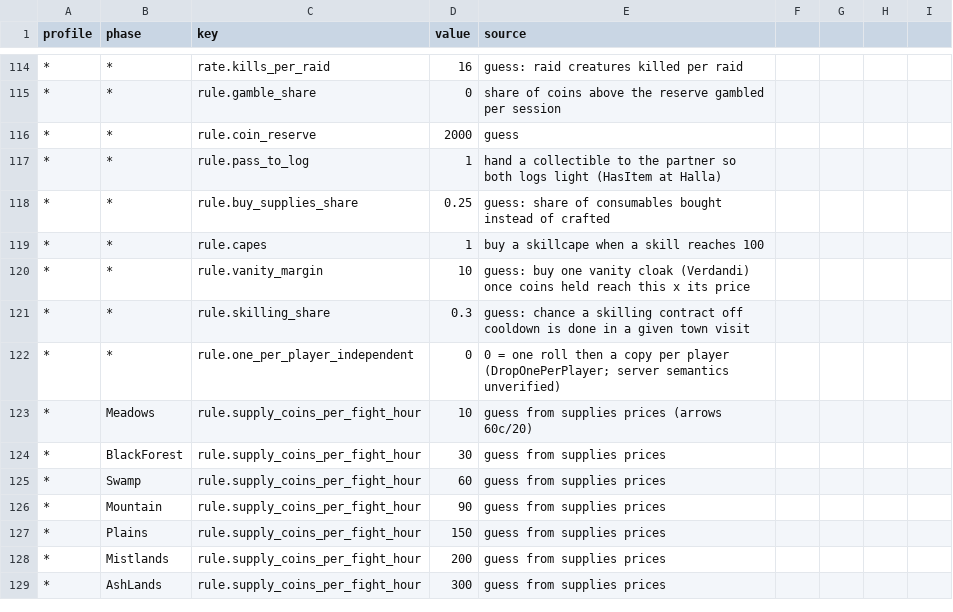
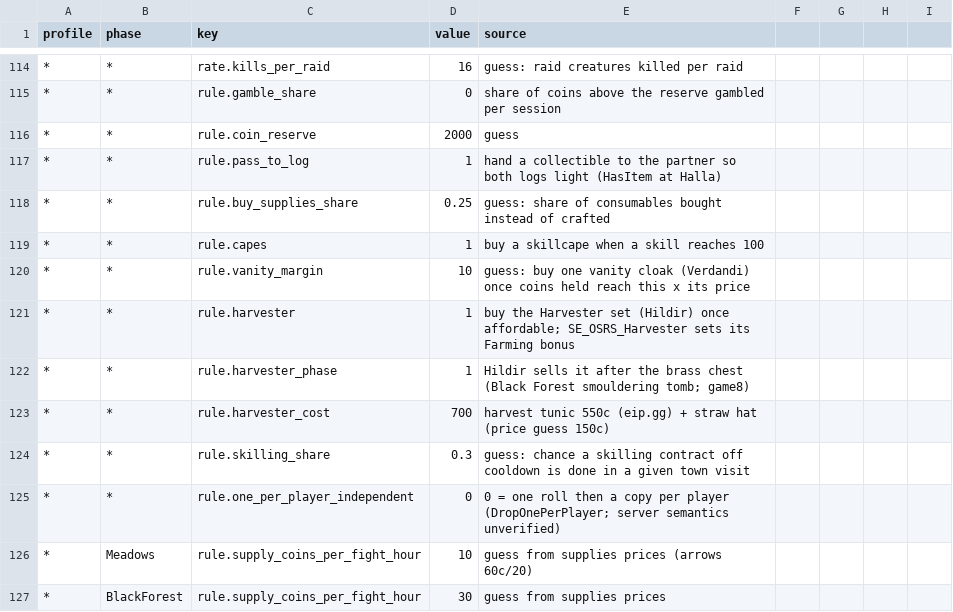
Before and after one commit to Dogebooch/OSRSheim, a CSV file: reference/sim-profiles.csv, drawn as a sheet; only a part is shown, gaps mark what is left out; the shorter side is filled out with more unchanged rows; the diff names each change by its address in the sheet, - before the commit and + after, or states it on an @@ line.

```diff
--- a/reference/sim-profiles.csv
+++ b/reference/sim-profiles.csv
+row 121: * | * | rule.harvester | 1 | buy the Harvester set (Hildir) once affordable; SE_OSRS_Harvester sets its Farming bonus
+row 122: * | * | rule.harvester_phase | 1 | Hildir sells it after the brass chest (Black Forest smouldering tomb; game8)
+row 123: * | * | rule.harvester_cost | 700 | harvest tunic 550c (eip.gg) + straw hat (price guess 150c)
```
Also changed, not shown: loot/collection-log.csv, 38 other files.
